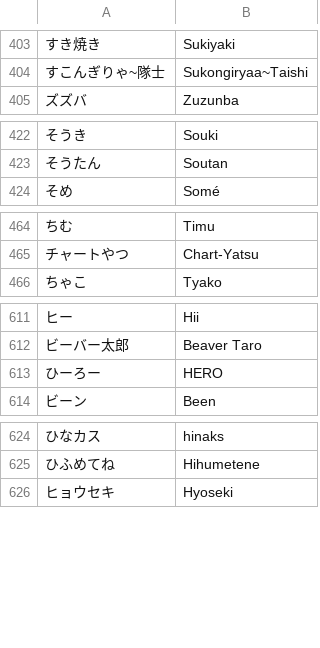
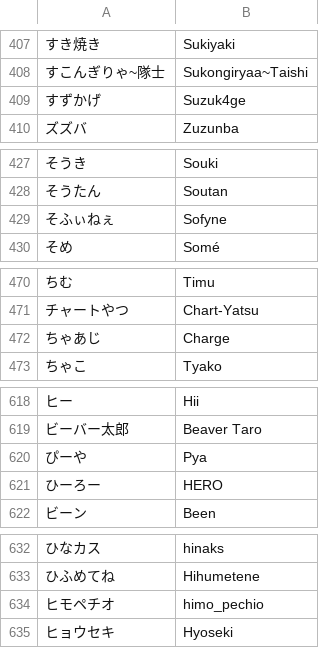
Before and after one commit to kenniky/smashgg-japanese-romanizer, a TSV file: irregular.tsv, drawn as a sheet; only a part is shown, gaps mark what is left out; the diff covers the shown part only; the diff names each change by its address in the sheet, - before the commit and + after, or states it on an @@ line.

```diff
--- a/irregular.tsv
+++ b/irregular.tsv
+row 409: すずかげ | Suzuk4ge
+row 429: そふぃねぇ | Sofyne
+row 472: ちゃあじ | Charge
+row 620: ぴーや | Pya
+row 634: ヒモペチオ | himo_pechio
```
Also changed, not shown: 11 added rows, 1 removed row and 2 edited cells elsewhere in this file.
